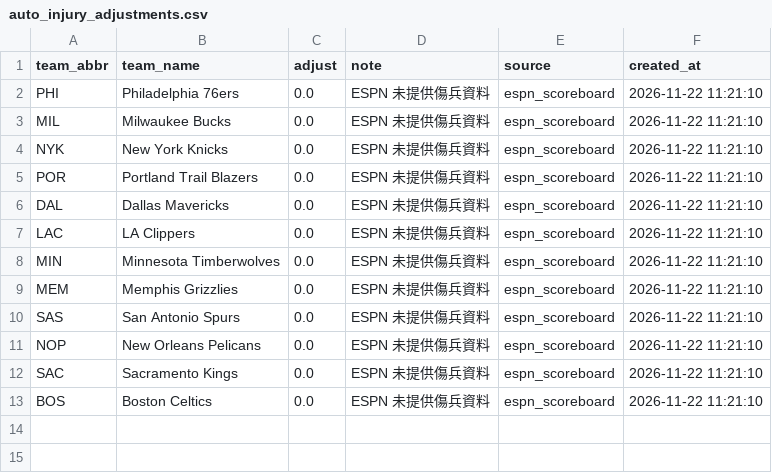
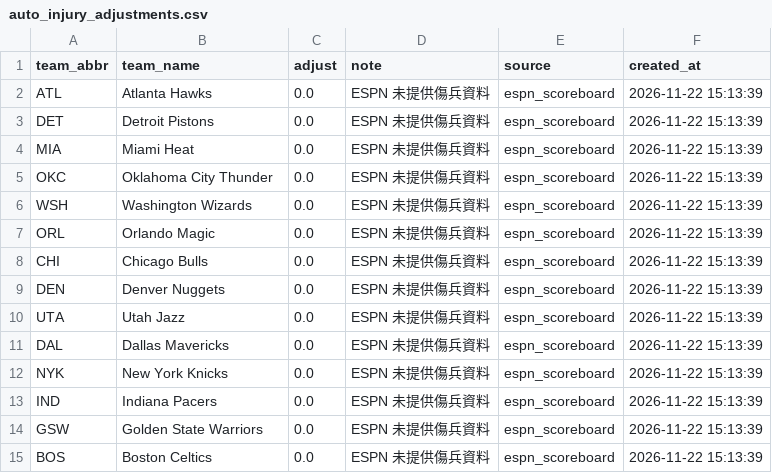
Before and after one commit to zxbcv2689-source/NBA-betting-project, a CSV file: data/auto_injury_adjustments.csv, drawn as a sheet.

```diff
--- a/data/auto_injury_adjustments.csv
+++ b/data/auto_injury_adjustments.csv
@@ -1,13 +1,15 @@
 team_abbr,team_name,adjust,note,source,created_at
-PHI,Philadelphia 76ers,0.0,ESPN 未提供傷兵資料,espn_scoreboard,2026-11-22 11:21:10
-MIL,Milwaukee Bucks,0.0,ESPN 未提供傷兵資料,espn_scoreboard,2026-11-22 11:21:10
-NYK,New York Knicks,0.0,ESPN 未提供傷兵資料,espn_scoreboard,2026-11-22 11:21:10
-POR,Portland Trail Blazers,0.0,ESPN 未提供傷兵資料,espn_scoreboard,2026-11-22 11:21:10
-DAL,Dallas Mavericks,0.0,ESPN 未提供傷兵資料,espn_scoreboard,2026-11-22 11:21:10
-LAC,LA Clippers,0.0,ESPN 未提供傷兵資料,espn_scoreboard,2026-11-22 11:21:10
-MIN,Minnesota Timberwolves,0.0,ESPN 未提供傷兵資料,espn_scoreboard,2026-11-22 11:21:10
-MEM,Memphis Grizzlies,0.0,ESPN 未提供傷兵資料,espn_scoreboard,2026-11-22 11:21:10
-SAS,San Antonio Spurs,0.0,ESPN 未提供傷兵資料,espn_scoreboard,2026-11-22 11:21:10
-NOP,New Orleans Pelicans,0.0,ESPN 未提供傷兵資料,espn_scoreboard,2026-11-22 11:21:10
-SAC,Sacramento Kings,0.0,ESPN 未提供傷兵資料,espn_scoreboard,2026-11-22 11:21:10
-BOS,Boston Celtics,0.0,ESPN 未提供傷兵資料,espn_scoreboard,2026-11-22 11:21:10
+ATL,Atlanta Hawks,0.0,ESPN 未提供傷兵資料,espn_scoreboard,2026-11-22 15:13:39
+DET,Detroit Pistons,0.0,ESPN 未提供傷兵資料,espn_scoreboard,2026-11-22 15:13:39
+MIA,Miami Heat,0.0,ESPN 未提供傷兵資料,espn_scoreboard,2026-11-22 15:13:39
+OKC,Oklahoma City Thunder,0.0,ESPN 未提供傷兵資料,espn_scoreboard,2026-11-22 15:13:39
+WSH,Washington Wizards,0.0,ESPN 未提供傷兵資料,espn_scoreboard,2026-11-22 15:13:39
+ORL,Orlando Magic,0.0,ESPN 未提供傷兵資料,espn_scoreboard,2026-11-22 15:13:39
+CHI,Chicago Bulls,0.0,ESPN 未提供傷兵資料,espn_scoreboard,2026-11-22 15:13:39
+DEN,Denver Nuggets,0.0,ESPN 未提供傷兵資料,espn_scoreboard,2026-11-22 15:13:39
+UTA,Utah Jazz,0.0,ESPN 未提供傷兵資料,espn_scoreboard,2026-11-22 15:13:39
+DAL,Dallas Mavericks,0.0,ESPN 未提供傷兵資料,espn_scoreboard,2026-11-22 15:13:39
+NYK,New York Knicks,0.0,ESPN 未提供傷兵資料,espn_scoreboard,2026-11-22 15:13:39
+IND,Indiana Pacers,0.0,ESPN 未提供傷兵資料,espn_scoreboard,2026-11-22 15:13:39
+GSW,Golden State Warriors,0.0,ESPN 未提供傷兵資料,espn_scoreboard,2026-11-22 15:13:39
+BOS,Boston Celtics,0.0,ESPN 未提供傷兵資料,espn_scoreboard,2026-11-22 15:13:39
```
Also changed, not shown: data/espn_day_cache.csv, data/line_snapshots.csv, 2 other files.
